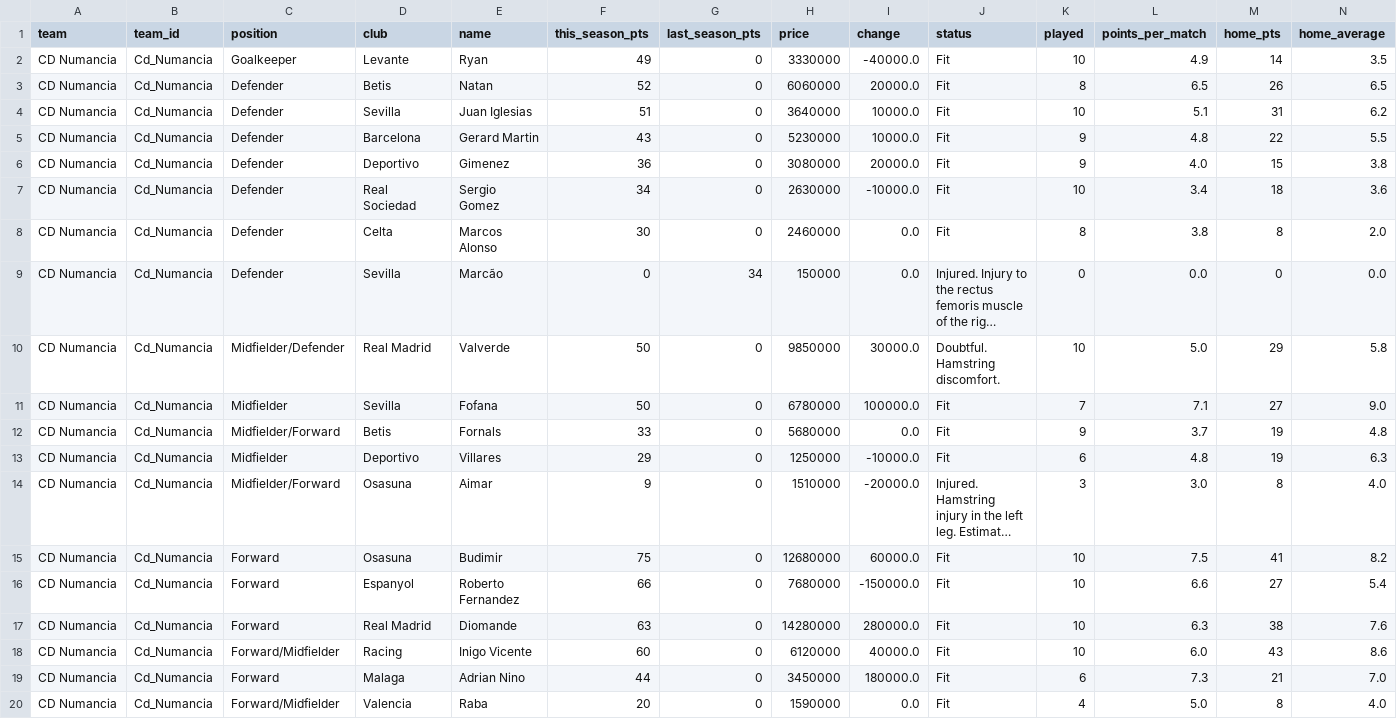
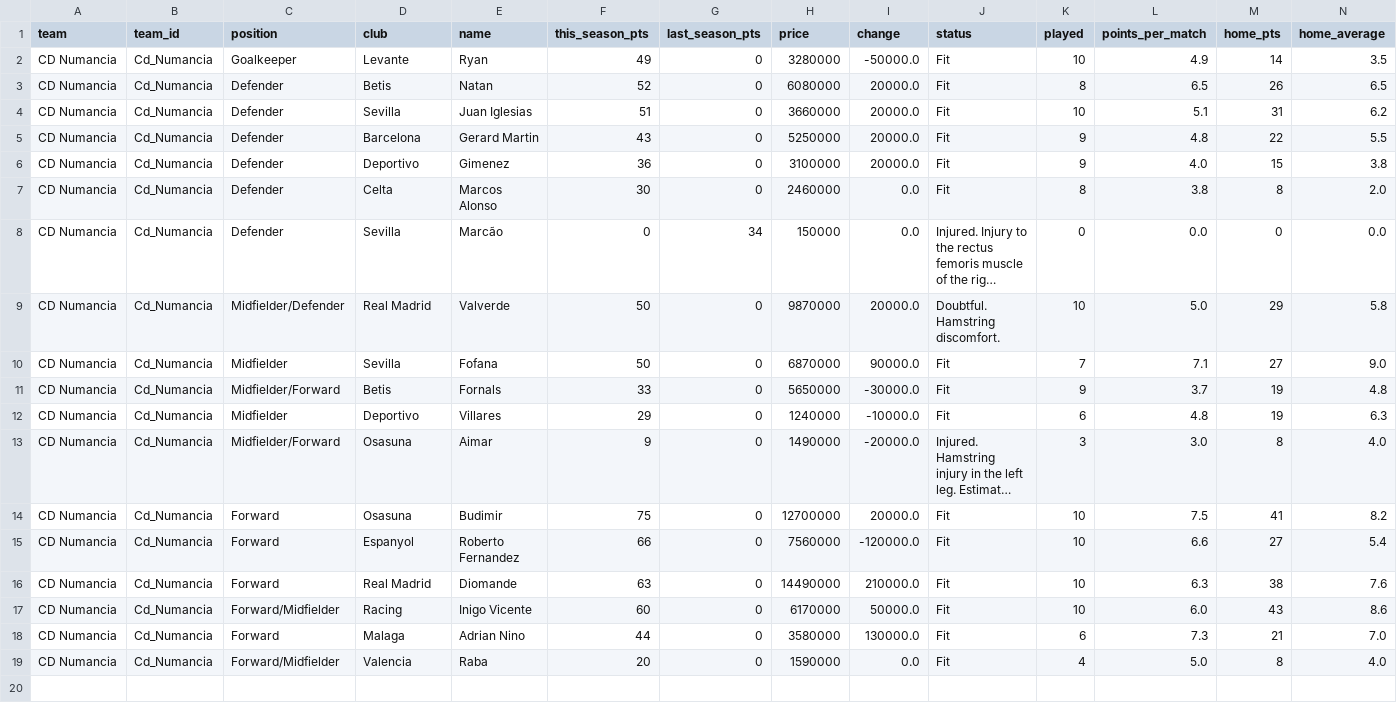
Before and after one commit to nilcrespo/BiwengerBot, a CSV file: csvs/teams/team_Cd_Numancia.csv, drawn as a sheet; only a part is shown; long unchanged cells end in …; removed rows and columns are numbered as before the commit, all else as after; rows hold the shown columns only; the diff names each change by its address in the sheet, - before the commit and + after, or states it on an @@ line.

```diff
--- a/csvs/teams/team_Cd_Numancia.csv
+++ b/csvs/teams/team_Cd_Numancia.csv
-H2 (price): 3330000
+H2 (price): 3280000
-I2 (change): -40000.0
+I2 (change): -50000.0
-H3 (price): 6060000
+H3 (price): 6080000
-H4 (price): 3640000
+H4 (price): 3660000
-I4:I5 (change): 10000.0
+I4:I5 (change): 20000.0
-H5 (price): 5230000
+H5 (price): 5250000
-H6 (price): 3080000
+H6 (price): 3100000
-row 7: CD Numancia | Cd_Numancia | Defender | Real Sociedad | Sergio Gomez | 34 | 0 | 2630000 | -10000.0 | Fit | 10 | 3.4 | 18 | 3.6
-H9 (price): 9850000
+H9 (price): 9870000
-I9 (change): 30000.0
+I9 (change): 20000.0
-H10 (price): 6780000
+H10 (price): 6870000
-I10 (change): 100000.0
+I10 (change): 90000.0
-H11 (price): 5680000
+H11 (price): 5650000
-I11 (change): 0.0
+I11 (change): -30000.0
-H12 (price): 1250000
+H12 (price): 1240000
-H13 (price): 1510000
+H13 (price): 1490000
-H14 (price): 12680000
+H14 (price): 12700000
-I14 (change): 60000.0
+I14 (change): 20000.0
-H15 (price): 7680000
+H15 (price): 7560000
-I15 (change): -150000.0
+I15 (change): -120000.0
-H16 (price): 14280000
+H16 (price): 14490000
-I16 (change): 280000.0
+I16 (change): 210000.0
-H17 (price): 6120000
+H17 (price): 6170000
-I17 (change): 40000.0
+I17 (change): 50000.0
-H18 (price): 3450000
+H18 (price): 3580000
-I18 (change): 180000.0
+I18 (change): 130000.0
```
Also changed, not shown: csvs/others/market_bid_history_log.csv, csvs/others/market_bids.csv, 15 other files.
